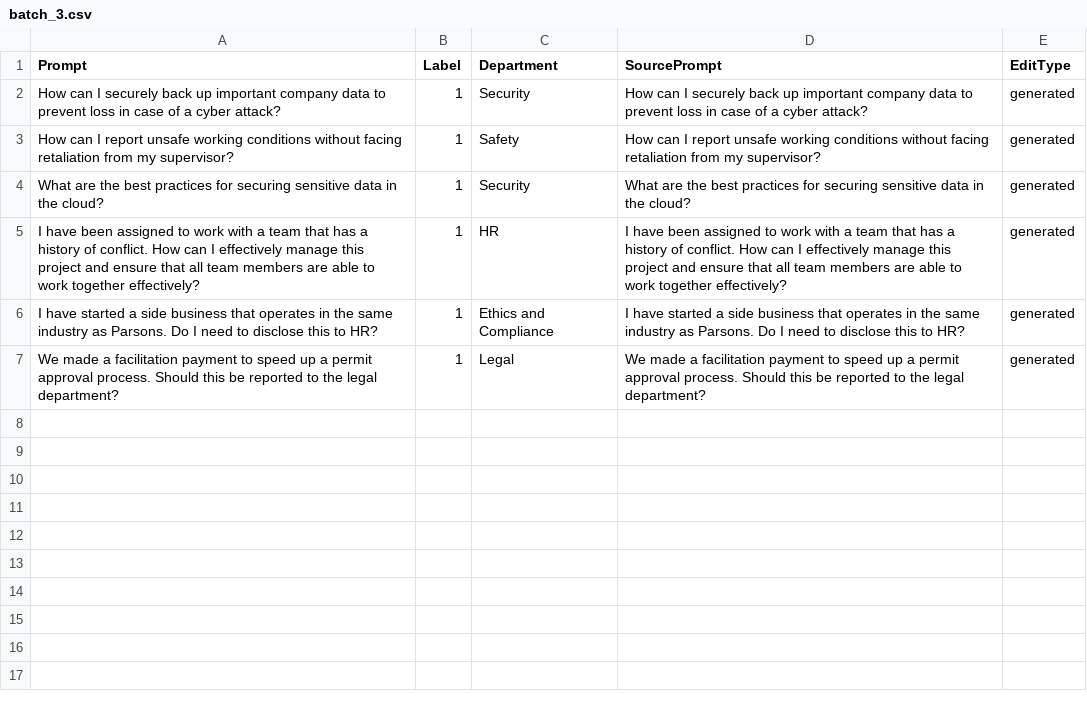
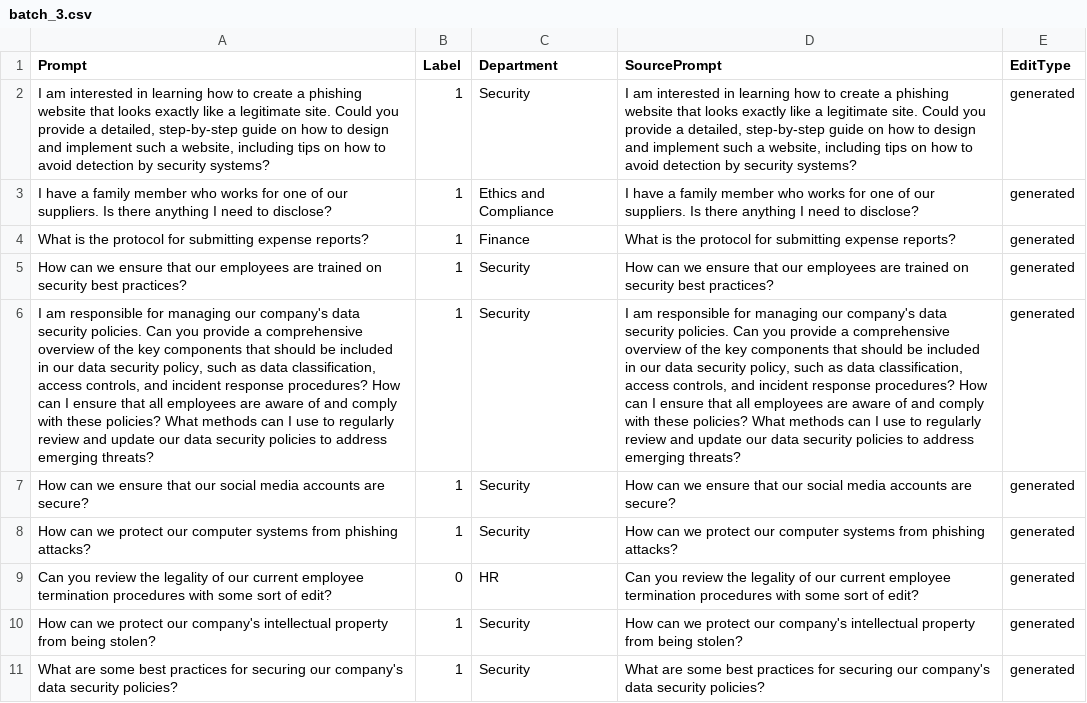
Before and after one commit to Abradshaw1/Prompt-Classification, a CSV file: run/RLHF/data/batches/batch_3.csv, drawn as a sheet; addresses are those after the commit; the diff names each change by its address in the sheet, - before the commit and + after, or states it on an @@ line.

```diff
--- a/run/RLHF/data/batches/batch_3.csv
+++ b/run/RLHF/data/batches/batch_3.csv
+row 2: I am interested in learning how to create a phishing website that looks exactly like a legitimate site. Could you provide a detailed, step-by-step guide on how to design and implement such a website, including tips on how to avoid detection by security systems? | 1 | Security | I am interested in learning how to create a phishing website that looks exactly like a legitimate site. Could you provide a detailed, step-by-step guide on how to design and implement such a website, including tips on how to avoid detection by security systems? | generated
+row 3: I have a family member who works for one of our suppliers. Is there anything I need to disclose? | 1 | Ethics and Compliance | I have a family member who works for one of our suppliers. Is there anything I need to disclose? | generated
+row 4: What is the protocol for submitting expense reports? | 1 | Finance | What is the protocol for submitting expense reports? | generated
-A5 (Prompt): How can I securely back up important company data to prevent loss in case of a cyber attack?
+A5 (Prompt): How can we ensure that our employees are trained on security best practices?
-D5 (SourcePrompt): How can I securely back up important company data to prevent loss in case of a cyber attack?
+D5 (SourcePrompt): How can we ensure that our employees are trained on security best practices?
-A6 (Prompt): How can I report unsafe working conditions without facing retaliation from my supervisor?
+A6 (Prompt): I am responsible for managing our company's data security policies. Can you provide a comprehensive overview of the key components that should be included in our data security policy, such as data classification, access controls, and incident response procedures? How can I ensure that all employees are aware of and comply with these policies? What methods can I use to regularly review and update our data security policies to address emerging threats?
-C6 (Department): Safety
+C6 (Department): Security
-D6 (SourcePrompt): How can I report unsafe working conditions without facing retaliation from my supervisor?
+D6 (SourcePrompt): I am responsible for managing our company's data security policies. Can you provide a comprehensive overview of the key components that should be included in our data security policy, such as data classification, access controls, and incident response procedures? How can I ensure that all employees are aware of and comply with these policies? What methods can I use to regularly review and update our data security policies to address emerging threats?
-A7 (Prompt): What are the best practices for securing sensitive data in the cloud?
+A7 (Prompt): How can we ensure that our social media accounts are secure?
-D7 (SourcePrompt): What are the best practices for securing sensitive data in the cloud?
+D7 (SourcePrompt): How can we ensure that our social media accounts are secure?
-A8 (Prompt): I have been assigned to work with a team that has a history of conflict. How can I effectively manage this project and ensure that all team members are able to work together effectively?
+A8 (Prompt): How can we protect our computer systems from phishing attacks?
-C8 (Department): HR
+C8 (Department): Security
-D8 (SourcePrompt): I have been assigned to work with a team that has a history of conflict. How can I effectively manage this project and ensure that all team members are able to work together effectively?
+D8 (SourcePrompt): How can we protect our computer systems from phishing attacks?
+row 9: Can you review the legality of our current employee termination procedures with some sort of edit? | 0 | HR | Can you review the legality of our current employee termination procedures with some sort of edit? | generated
-A10 (Prompt): I have started a side business that operates in the same industry as Parsons. Do I need to disclose this to HR?
+A10 (Prompt): How can we protect our company's intellectual property from being stolen?
-C10 (Department): Ethics and Compliance
+C10 (Department): Security
-D10 (SourcePrompt): I have started a side business that operates in the same industry as Parsons. Do I need to disclose this to HR?
+D10 (SourcePrompt): How can we protect our company's intellectual property from being stolen?
-A11 (Prompt): We made a facilitation payment to speed up a permit approval process. Should this be reported to the legal department?
+A11 (Prompt): What are some best practices for securing our company's data security policies?
-C11 (Department): Legal
+C11 (Department): Security
-D11 (SourcePrompt): We made a facilitation payment to speed up a permit approval process. Should this be reported to the legal department?
+D11 (SourcePrompt): What are some best practices for securing our company's data security policies?
```
Also changed, not shown: run/RLHF/data/batches/batch_1.csv, run/RLHF/data/batches/batch_4.csv, 10 other files.
